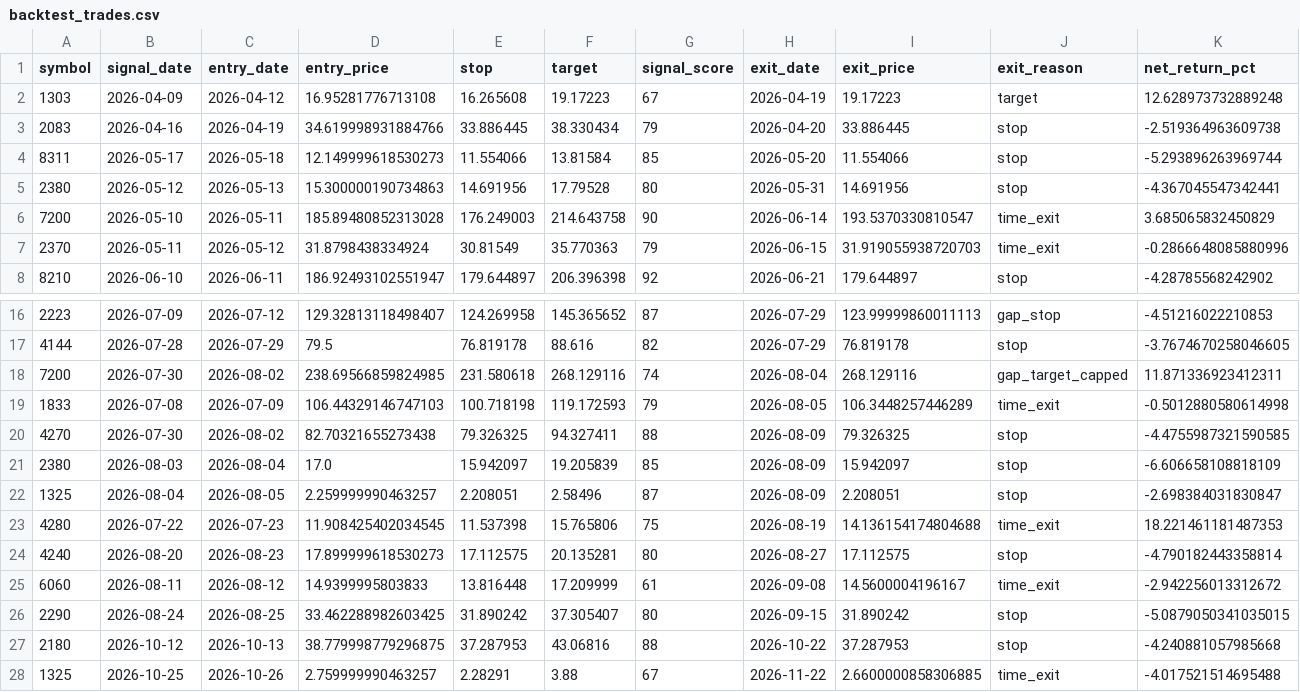
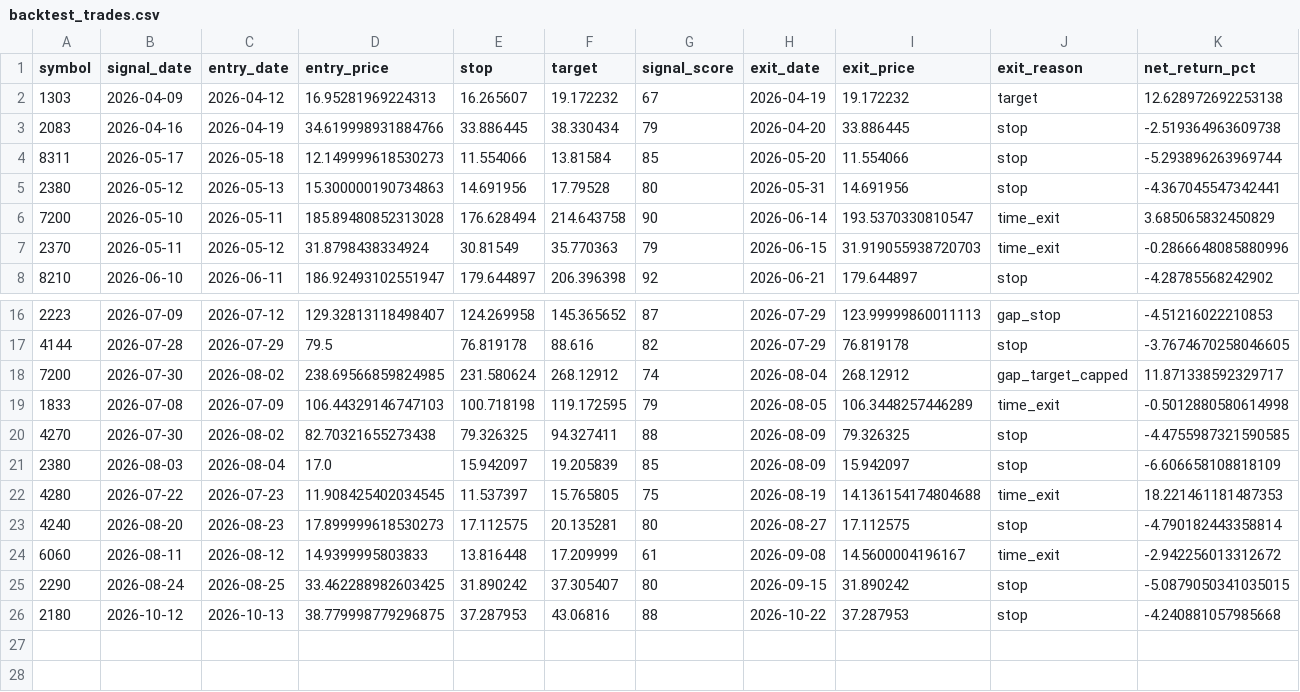
Before and after one commit to saqerkhalel-gif/tasi-radar-3, a CSV file: output/backtest_trades.csv, drawn as a sheet; only a part is shown, gaps mark what is left out.

```diff
--- a/output/backtest_trades.csv
+++ b/output/backtest_trades.csv
@@ -1,3 +1,3 @@
 symbol,signal_date,entry_date,entry_price,stop,target,signal_score,exit_date,exit_price,exit_reason,net_return_pct
-1303,2026-04-09,2026-04-12,16.95281776713108,16.265608,19.17223,67,2026-04-19,19.17223,target,12.628973732889248
+1303,2026-04-09,2026-04-12,16.95281969224313,16.265607,19.172232,67,2026-04-19,19.172232,target,12.628972692253138
 2083,2026-04-16,2026-04-19,34.619998931884766,33.886445,38.330434,79,2026-04-20,33.886445,stop,-2.519364963609738
@@ -5,3 +5,3 @@ symbol,signal_date,entry_date,entry_price,stop,target,signal_score,exit_date,exi
 2380,2026-05-12,2026-05-13,15.300000190734863,14.691956,17.79528,80,2026-05-31,14.691956,stop,-4.367045547342441
-7200,2026-05-10,2026-05-11,185.89480852313028,176.249003,214.643758,90,2026-06-14,193.5370330810547,time_exit,3.685065832450829
+7200,2026-05-10,2026-05-11,185.89480852313028,176.628494,214.643758,90,2026-06-14,193.5370330810547,time_exit,3.685065832450829
 2370,2026-05-11,2026-05-12,31.8798438334924,30.81549,35.770363,79,2026-06-15,31.919055938720703,time_exit,-0.2866648085880996
@@ -17,8 +17,7 @@ symbol,signal_date,entry_date,entry_price,stop,target,signal_score,exit_date,exi
 4144,2026-07-28,2026-07-29,79.5,76.819178,88.616,82,2026-07-29,76.819178,stop,-3.7674670258046605
-7200,2026-07-30,2026-08-02,238.69566859824985,231.580618,268.129116,74,2026-08-04,268.129116,gap_target_capped,11.871336923412311
-1833,2026-07-08,2026-07-09,106.44329146747103,100.718198,119.172593,79,2026-08-05,106.3448257446289,time_exit,-0.5012880580614998
+7200,2026-07-30,2026-08-02,238.69566859824985,231.580624,268.12912,74,2026-08-04,268.12912,gap_target_capped,11.871338592329717
+1833,2026-07-08,2026-07-09,106.44329146747103,100.718198,119.172595,79,2026-08-05,106.3448257446289,time_exit,-0.5012880580614998
 4270,2026-07-30,2026-08-02,82.70321655273438,79.326325,94.327411,88,2026-08-09,79.326325,stop,-4.4755987321590585
 2380,2026-08-03,2026-08-04,17.0,15.942097,19.205839,85,2026-08-09,15.942097,stop,-6.606658108818109
-1325,2026-08-04,2026-08-05,2.259999990463257,2.208051,2.58496,87,2026-08-09,2.208051,stop,-2.698384031830847
-4280,2026-07-22,2026-07-23,11.908425402034545,11.537398,15.765806,75,2026-08-19,14.136154174804688,time_exit,18.221461181487353
+4280,2026-07-22,2026-07-23,11.908425402034545,11.537397,15.765805,75,2026-08-19,14.136154174804688,time_exit,18.221461181487353
 4240,2026-08-20,2026-08-23,17.899999618530273,17.112575,20.135281,80,2026-08-27,17.112575,stop,-4.790182443358814
@@ -27,2 +26 @@ symbol,signal_date,entry_date,entry_price,stop,target,signal_score,exit_date,exi
 2180,2026-10-12,2026-10-13,38.779998779296875,37.287953,43.06816,88,2026-10-22,37.287953,stop,-4.240881057985668
-1325,2026-10-25,2026-10-26,2.759999990463257,2.28291,3.88,67,2026-11-22,2.6600000858306885,time_exit,-4.017521514695488
```
Also changed, not shown: output/backtest_equity.csv, output/benchmark.csv, 24 other files.
